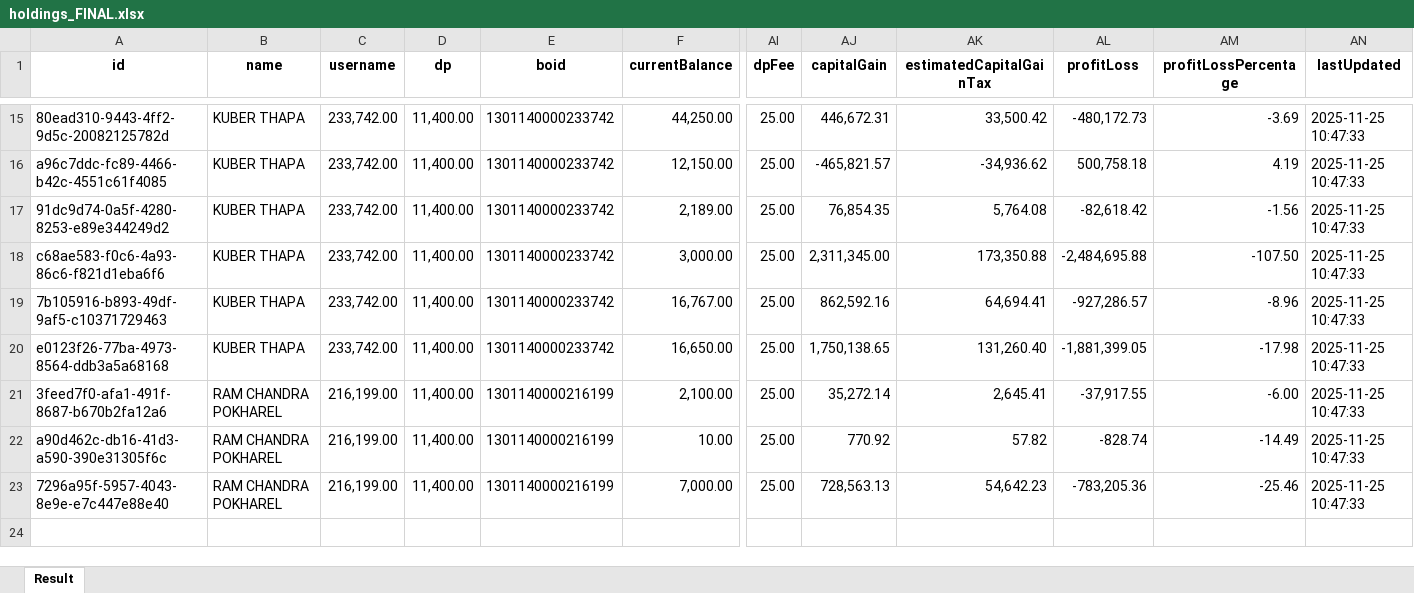
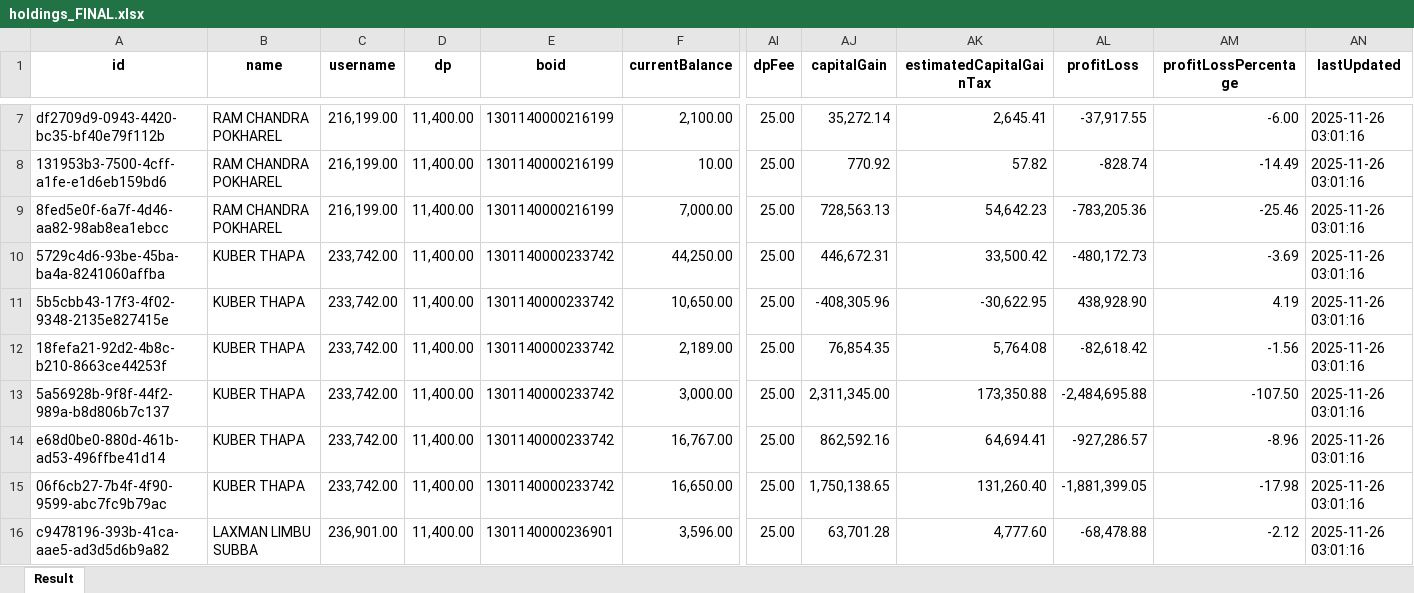
Before and after one commit to RoboPrabin/rms, an Excel workbook: data/output/holdings_FINAL.xlsx, sheet Result, drawn as a sheet; only a part is shown, gaps mark what is left out; values as stored, in another font and other column widths than the file's, no borders; removed rows and columns are numbered as before the commit, all else as after; rows hold the shown columns only; the diff covers the shown part only; the diff names each change by its address in the sheet, - before the commit and + after, or states it on an @@ line.

```diff
--- a/data/output/holdings_FINAL.xlsx (sheet Result)
+++ b/data/output/holdings_FINAL.xlsx (sheet Result)
+row 7: df2709d9-0943-4420-bc35-bf40e79f112b | RAM CHANDRA POKHAREL | 216,199.00 | 11,400.00 | 1301140000216199 | 2,100.00 | 25.00 | 35,272.14 | 2,645.41 | -37,917.55 | -6.00 | 2025-11-26 03:01:16
+row 8: 131953b3-7500-4cff-a1fe-e1d6eb159bd6 | RAM CHANDRA POKHAREL | 216,199.00 | 11,400.00 | 1301140000216199 | 10.00 | 25.00 | 770.92 | 57.82 | -828.74 | -14.49 | 2025-11-26 03:01:16
+row 9: 8fed5e0f-6a7f-4d46-aa82-98ab8ea1ebcc | RAM CHANDRA POKHAREL | 216,199.00 | 11,400.00 | 1301140000216199 | 7,000.00 | 25.00 | 728,563.13 | 54,642.23 | -783,205.36 | -25.46 | 2025-11-26 03:01:16
-A10 (id): 80ead310-9443-4ff2-9d5c-20082125782d
+A10 (id): 5729c4d6-93be-45ba-ba4a-8241060affba
-AN10 (lastUpdated): 2025-11-25 10:47:33
+AN10 (lastUpdated): 2025-11-26 03:01:16
-row 16: a96c7ddc-fc89-4466-b42c-4551c61f4085 | KUBER THAPA | 233,742.00 | 11,400.00 | 1301140000233742 | 12,150.00 | 25.00 | -465,821.57 | -34,936.62 | 500,758.18 | 4.19 | 2025-11-25 10:47:33
+row 11: 5b5cbb43-17f3-4f02-9348-2135e827415e | KUBER THAPA | 233,742.00 | 11,400.00 | 1301140000233742 | 10,650.00 | 25.00 | -408,305.96 | -30,622.95 | 438,928.90 | 4.19 | 2025-11-26 03:01:16
-A12 (id): 91dc9d74-0a5f-4280-8253-e89e344249d2
+A12 (id): 18fefa21-92d2-4b8c-b210-8663ce44253f
-AN12:AN15 (lastUpdated): 2025-11-25 10:47:33
+AN12:AN15 (lastUpdated): 2025-11-26 03:01:16
-A13 (id): c68ae583-f0c6-4a93-86c6-f821d1eba6f6
+A13 (id): 5a56928b-9f8f-44f2-989a-b8d806b7c137
-A14 (id): 7b105916-b893-49df-9af5-c10371729463
+A14 (id): e68d0be0-880d-461b-ad53-496ffbe41d14
-A15 (id): e0123f26-77ba-4973-8564-ddb3a5a68168
+A15 (id): 06f6cb27-7b4f-4f90-9599-abc7fc9b79ac
-row 21: 3feed7f0-afa1-491f-8687-b670b2fa12a6 | RAM CHANDRA POKHAREL | 216,199.00 | 11,400.00 | 1301140000216199 | 2,100.00 | 25.00 | 35,272.14 | 2,645.41 | -37,917.55 | -6.00 | 2025-11-25 10:47:33
-row 22: a90d462c-db16-41d3-a590-390e31305f6c | RAM CHANDRA POKHAREL | 216,199.00 | 11,400.00 | 1301140000216199 | 10.00 | 25.00 | 770.92 | 57.82 | -828.74 | -14.49 | 2025-11-25 10:47:33
-row 23: 7296a95f-5957-4043-8e9e-e7c447e88e40 | RAM CHANDRA POKHAREL | 216,199.00 | 11,400.00 | 1301140000216199 | 7,000.00 | 25.00 | 728,563.13 | 54,642.23 | -783,205.36 | -25.46 | 2025-11-25 10:47:33
+row 16: c9478196-393b-41ca-aae5-ad3d5d6b9a82 | LAXMAN LIMBU SUBBA | 236,901.00 | 11,400.00 | 1301140000236901 | 3,596.00 | 25.00 | 63,701.28 | 4,777.60 | -68,478.88 | -2.12 | 2025-11-26 03:01:16
```
Also changed, not shown: 7 added rows, 8 removed rows and 10 edited cells elsewhere in this sheet, data/input/client_data.xlsx, 21 other files.
